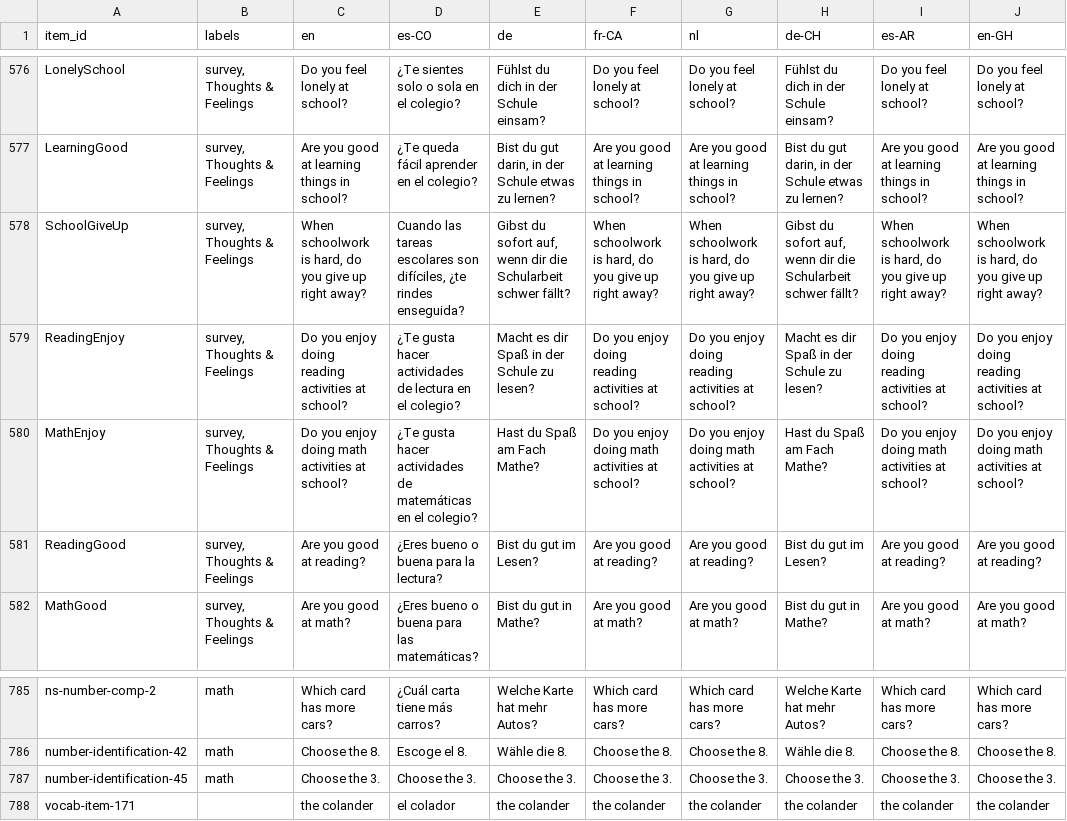
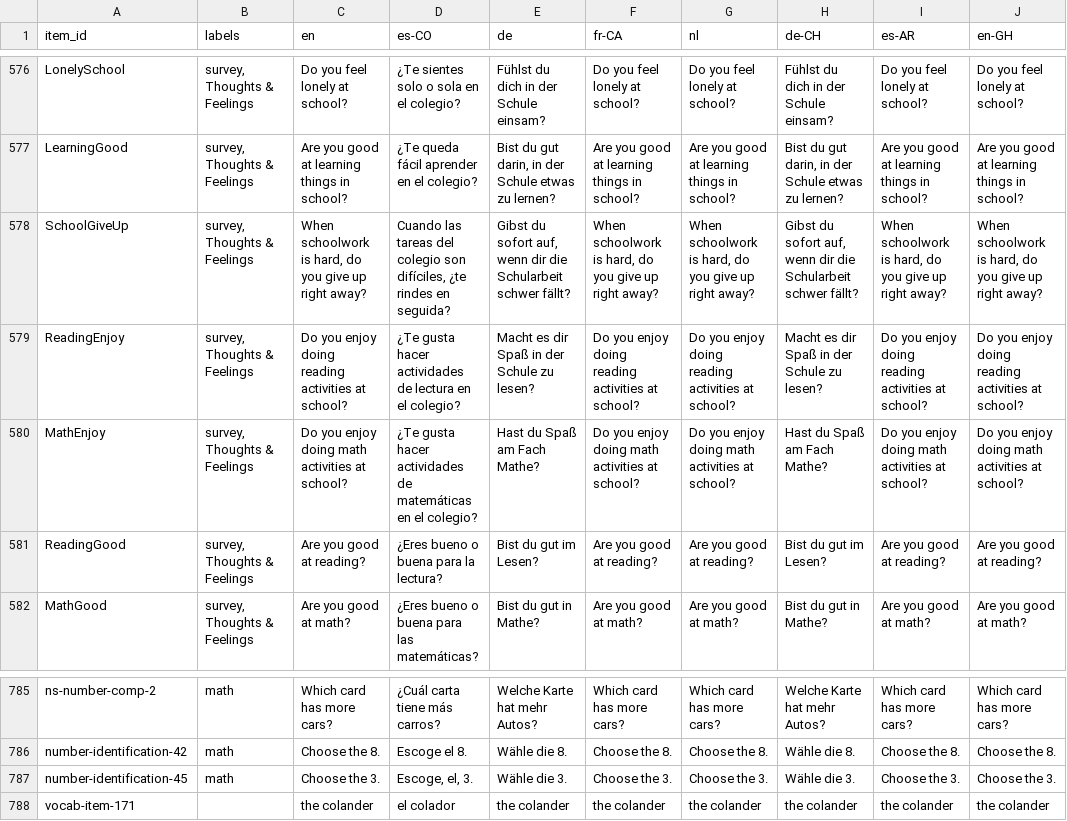
Before and after one commit to levante-framework/levante_translations, a CSV file: translation_text/item_bank_translations.csv, drawn as a sheet; only a part is shown, gaps mark what is left out; the diff names each change by its address in the sheet, - before the commit and + after, or states it on an @@ line.

```diff
--- a/translation_text/item_bank_translations.csv
+++ b/translation_text/item_bank_translations.csv
-D578 (es-CO): …las tareas escolares son difíciles, ¿te rindes enseguida?
+D578 (es-CO): …las tareas del colegio son difíciles, ¿te rindes en seguida?
-D787 (es-CO): Choose the 3.
+D787 (es-CO): Escoge, el, 3.
-E787 (de): Choose the 3.
+E787 (de): Wähle die 3.
-H787 (de-CH): Choose the 3.
+H787 (de-CH): Wähle die 3.
```
Also changed, not shown: translation_master.csv, 10 other files.
